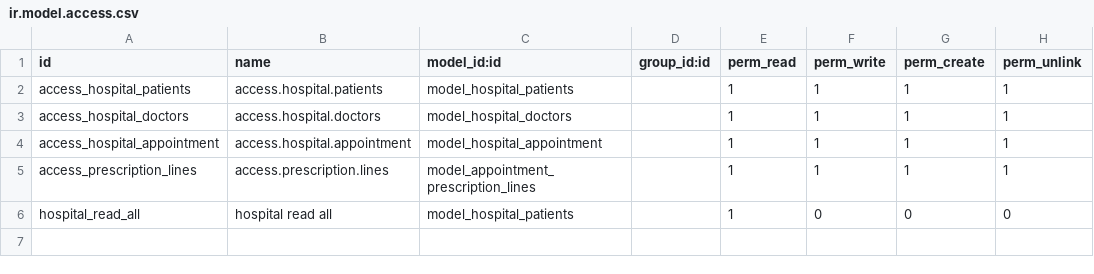
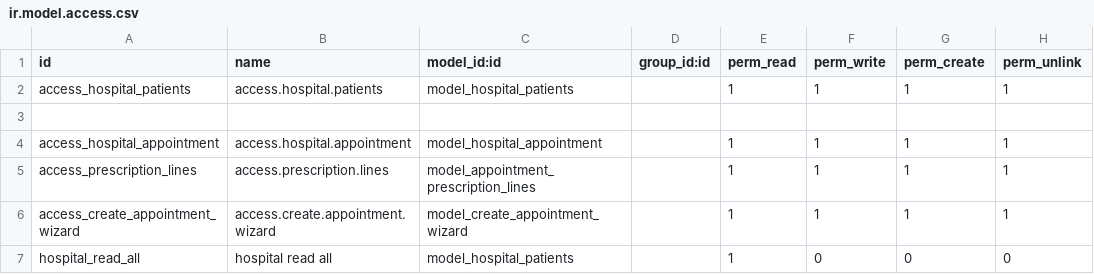
Before and after one commit to pgu-odoo/onboarding-india-15.0, a CSV file: odoo_hospital/security/ir.model.access.csv, drawn as a sheet; the diff names each change by its address in the sheet, - before the commit and + after, or states it on an @@ line.

Commit message:
May3-[odoo_hospital]:Dashboard,Gantt,cohort,pivot and activity views

```diff
--- a/odoo_hospital/security/ir.model.access.csv
+++ b/odoo_hospital/security/ir.model.access.csv
-row 3: access_hospital_doctors | access.hospital.doctors | model_hospital_doctors |  | 1 | 1 | 1 | 1
+row 3: (empty)
+row 6: access_create_appointment_wizard | access.create.appointment.wizard | model_create_appointment_wizard |  | 1 | 1 | 1 | 1
```
Also changed, not shown: 15 other files.
